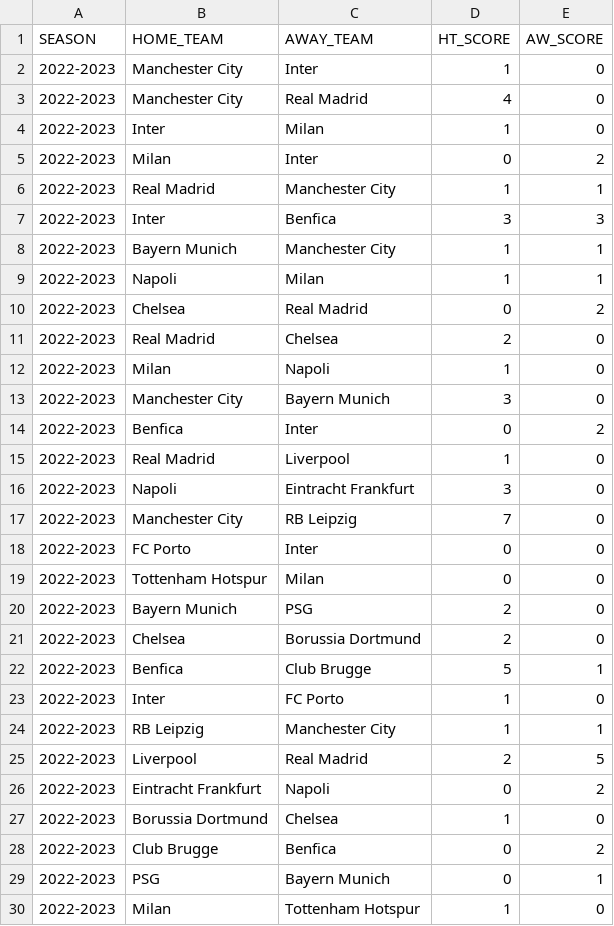
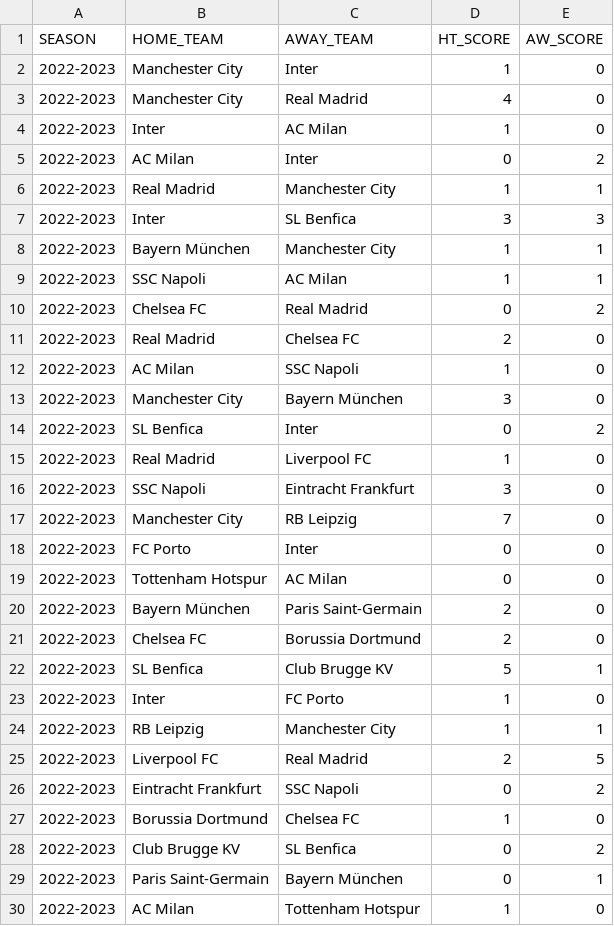
Before and after one commit to tereesaalvarez/Champions-League, a CSV file: datos_limpios/champions_2022_2023.csv, drawn as a sheet; only a part is shown; the diff covers the shown part only.

```diff
--- a/datos_limpios/champions_2022_2023.csv
+++ b/datos_limpios/champions_2022_2023.csv
@@ -3,28 +3,28 @@
 2022-2023,Manchester City,Real Madrid,4,0
-2022-2023,Inter,Milan,1,0
-2022-2023,Milan,Inter,0,2
+2022-2023,Inter,AC Milan,1,0
+2022-2023,AC Milan,Inter,0,2
 2022-2023,Real Madrid,Manchester City,1,1
-2022-2023,Inter,Benfica,3,3
-2022-2023,Bayern Munich,Manchester City,1,1
-2022-2023,Napoli,Milan,1,1
-2022-2023,Chelsea,Real Madrid,0,2
-2022-2023,Real Madrid,Chelsea,2,0
-2022-2023,Milan,Napoli,1,0
-2022-2023,Manchester City,Bayern Munich,3,0
-2022-2023,Benfica,Inter,0,2
-2022-2023,Real Madrid,Liverpool,1,0
-2022-2023,Napoli,Eintracht Frankfurt,3,0
+2022-2023,Inter,SL Benfica,3,3
+2022-2023,Bayern München,Manchester City,1,1
+2022-2023,SSC Napoli,AC Milan,1,1
+2022-2023,Chelsea FC,Real Madrid,0,2
+2022-2023,Real Madrid,Chelsea FC,2,0
+2022-2023,AC Milan,SSC Napoli,1,0
+2022-2023,Manchester City,Bayern München,3,0
+2022-2023,SL Benfica,Inter,0,2
+2022-2023,Real Madrid,Liverpool FC,1,0
+2022-2023,SSC Napoli,Eintracht Frankfurt,3,0
 2022-2023,Manchester City,RB Leipzig,7,0
 2022-2023,FC Porto,Inter,0,0
-2022-2023,Tottenham Hotspur,Milan,0,0
-2022-2023,Bayern Munich,PSG,2,0
-2022-2023,Chelsea,Borussia Dortmund,2,0
-2022-2023,Benfica,Club Brugge,5,1
+2022-2023,Tottenham Hotspur,AC Milan,0,0
+2022-2023,Bayern München,Paris Saint-Germain,2,0
+2022-2023,Chelsea FC,Borussia Dortmund,2,0
+2022-2023,SL Benfica,Club Brugge KV,5,1
 2022-2023,Inter,FC Porto,1,0
 2022-2023,RB Leipzig,Manchester City,1,1
-2022-2023,Liverpool,Real Madrid,2,5
-2022-2023,Eintracht Frankfurt,Napoli,0,2
-2022-2023,Borussia Dortmund,Chelsea,1,0
-2022-2023,Club Brugge,Benfica,0,2
-2022-2023,PSG,Bayern Munich,0,1
-2022-2023,Milan,Tottenham Hotspur,1,0
+2022-2023,Liverpool FC,Real Madrid,2,5
+2022-2023,Eintracht Frankfurt,SSC Napoli,0,2
+2022-2023,Borussia Dortmund,Chelsea FC,1,0
+2022-2023,Club Brugge KV,SL Benfica,0,2
+2022-2023,Paris Saint-Germain,Bayern München,0,1
+2022-2023,AC Milan,Tottenham Hotspur,1,0
```
Also changed, not shown: 90 edited cells elsewhere in this file, 1 other file.
